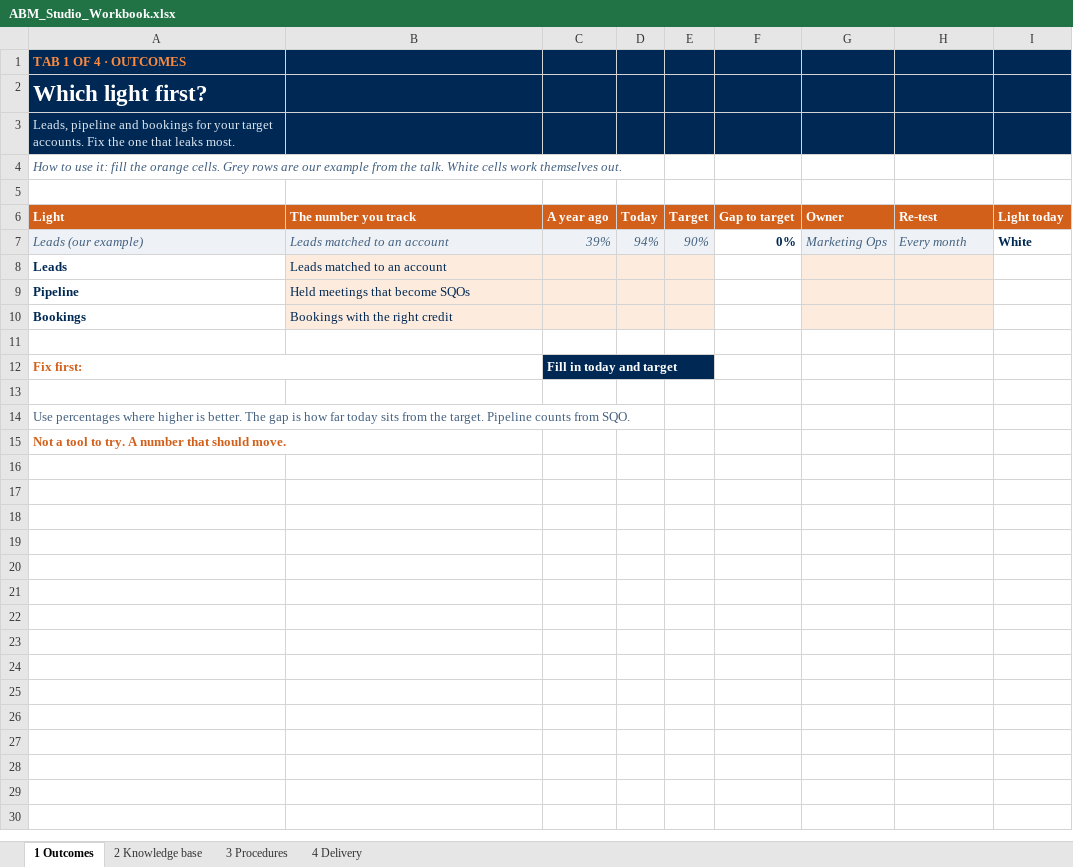
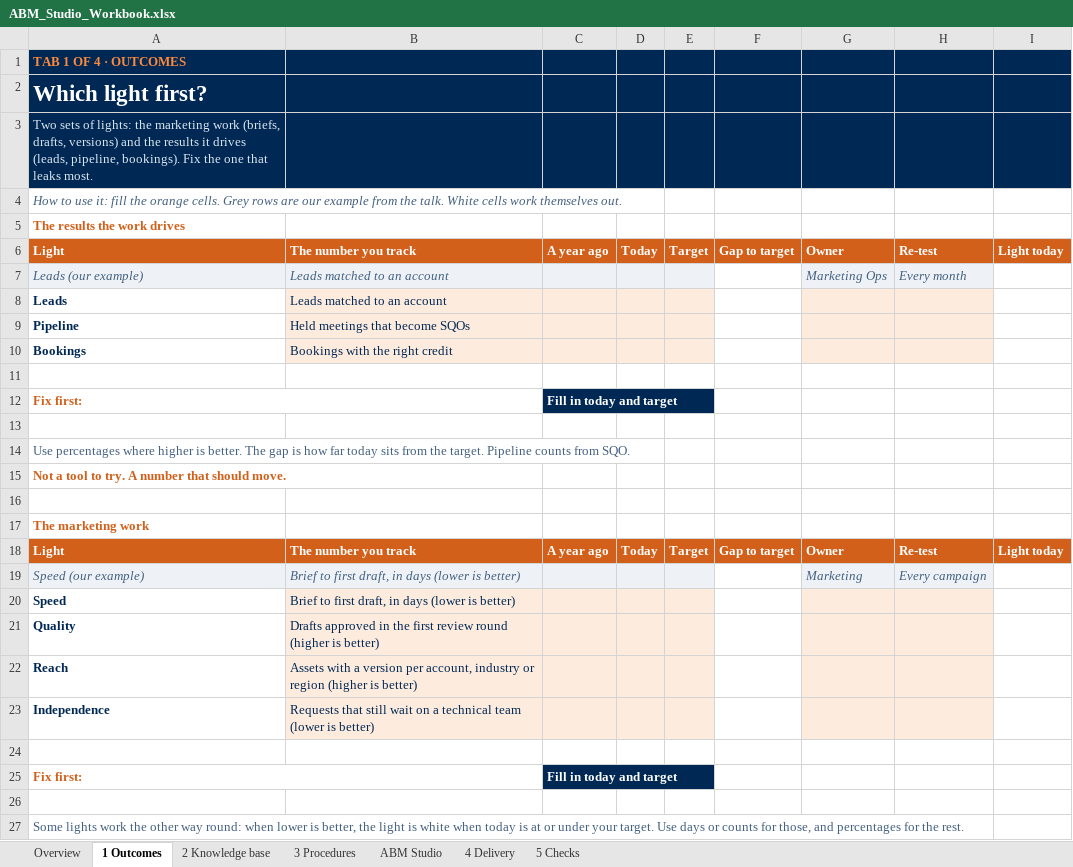
Before and after one commit to inesnpicarro/marketing-studio-starter, an Excel workbook: starter-pack/ABM_Studio_Workbook.xlsx, sheet 1 Outcomes, drawn as a sheet; values as stored, in another font and other column widths than the file's, no borders; conditional formats not drawn; the diff names each change by its address in the sheet, - before the commit and + after, or states it on an @@ line.

```diff
--- a/starter-pack/ABM_Studio_Workbook.xlsx (sheet 1 Outcomes)
+++ b/starter-pack/ABM_Studio_Workbook.xlsx (sheet 1 Outcomes)
+sheet tab: Overview
+sheet tab: ABM Studio
+sheet tab: 5 Checks
-A3: Leads, pipeline and bookings for your target accounts. Fix the…
+A3: Two sets of lights: the marketing work (briefs, drafts, versions) and the results it drives (leads, pipeline, bookings). Fix the…
-A5: (empty)
+A5: The results the work drives
-C7: 39%
+C7: (empty)
-D7: 94%
+D7: (empty)
-E7: 90%
+E7: (empty)
-F7: 0%
+F7: (empty)
-I7: White
+I7: (empty)
+row 16: (empty)
+row 17: The marketing work
+row 18: Light | The number you track | A year ago | Today | Target | Gap to target | Owner | Re-test | Light today
+row 19: Speed (our example) | Brief to first draft, in days (lower is better) |  |  |  |  | Marketing | Every campaign
+row 20: Speed | Brief to first draft, in days (lower is better)
+row 21: Quality | Drafts approved in the first review round (higher is better)
+row 22: Reach | Assets with a version per account, industry or region (higher is better)
+row 23: Independence | Requests that still wait on a technical team (lower is better)
+row 24: (empty)
+row 25: Fix first: |  | Fill in today and target
+row 26: (empty)
+row 27: Some lights work the other way round: when lower is better, the light is white when today is at or under your target. Use days or counts for those, and percentages for the rest.
```
Also changed, not shown: sheet 2 Knowledge base, sheet 3 Procedures, sheet 4 Delivery, formulas that keep their value, 1 other file.
